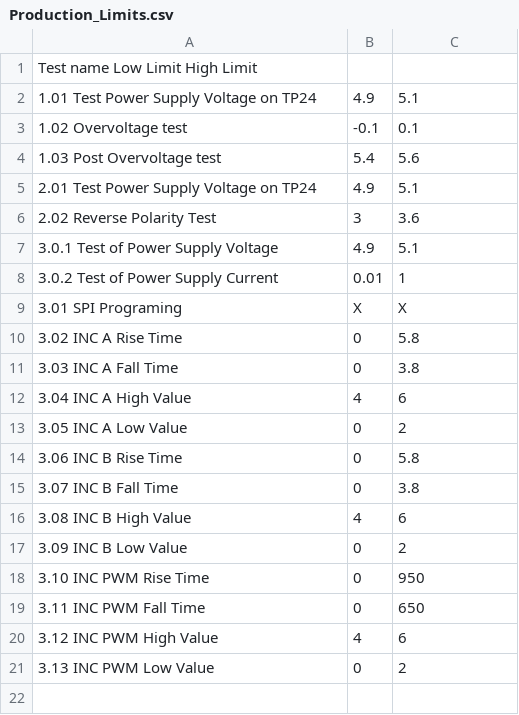
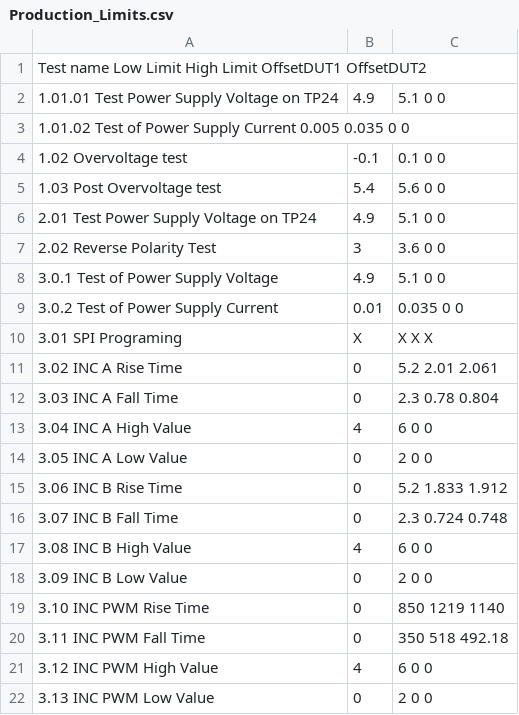
Before and after one commit to noffz-mbokcic/PR002165_FCT_NGPMH, a CSV file: UTP/misc/Limits/Production_Limits.csv, drawn as a sheet.

Commit message:
Changed VIs to execute in parallel.  Added offsets to Station 3 measurements -> will be read from file. Changed Interface sequences. MES is yet to be tested and confirmed

```diff
--- a/UTP/misc/Limits/Production_Limits.csv
+++ b/UTP/misc/Limits/Production_Limits.csv
@@ -1,21 +1,22 @@
-Test name Low Limit High Limit
-1.01 Test Power Supply Voltage on TP24	4.9	5.1
-1.02 Overvoltage test	-0.1	0.1
-1.03 Post Overvoltage test	5.4	5.6
-2.01 Test Power Supply Voltage on TP24	4.9	5.1
-2.02 Reverse Polarity Test	3	3.6
-3.0.1 Test of Power Supply Voltage	4.9	5.1
-3.0.2 Test of Power Supply Current	0.01	1
-3.01 SPI Programing	X	X
-3.02 INC A Rise Time	0	5.8
-3.03 INC A Fall Time	0	3.8
-3.04 INC A High Value	4	6
-3.05 INC A Low Value	0	2
-3.06 INC B Rise Time	0	5.8
-3.07 INC B Fall Time	0	3.8
-3.08 INC B High Value	4	6
-3.09 INC B Low Value	0	2
-3.10 INC PWM Rise Time	0	950
-3.11 INC PWM Fall Time	0	650
-3.12 INC PWM High Value	4	6
-3.13 INC PWM Low Value	0	2
+Test name Low Limit High Limit OffsetDUT1 OffsetDUT2
+1.01.01 Test Power Supply Voltage on TP24	4.9	5.1 0 0
+1.01.02 Test of Power Supply Current 0.005 0.035 0 0
+1.02 Overvoltage test	-0.1	0.1 0 0
+1.03 Post Overvoltage test	5.4	5.6 0 0
+2.01 Test Power Supply Voltage on TP24	4.9	5.1 0 0
+2.02 Reverse Polarity Test	3	3.6 0 0
+3.0.1 Test of Power Supply Voltage	4.9	5.1 0 0
+3.0.2 Test of Power Supply Current	0.01	0.035 0 0
+3.01 SPI Programing	X	X X X
+3.02 INC A Rise Time	0	5.2 2.01 2.061
+3.03 INC A Fall Time	0	2.3 0.78 0.804
+3.04 INC A High Value	4	6 0 0
+3.05 INC A Low Value	0	2 0 0
+3.06 INC B Rise Time	0	5.2 1.833 1.912
+3.07 INC B Fall Time	0	2.3 0.724 0.748
+3.08 INC B High Value	4	6 0 0
+3.09 INC B Low Value	0	2 0 0
+3.10 INC PWM Rise Time	0	850 1219 1140
+3.11 INC PWM Fall Time	0	350 518 492.18
+3.12 INC PWM High Value	4	6 0 0
+3.13 INC PWM Low Value	0	2 0 0
```
Also changed, not shown: 51 other files.
